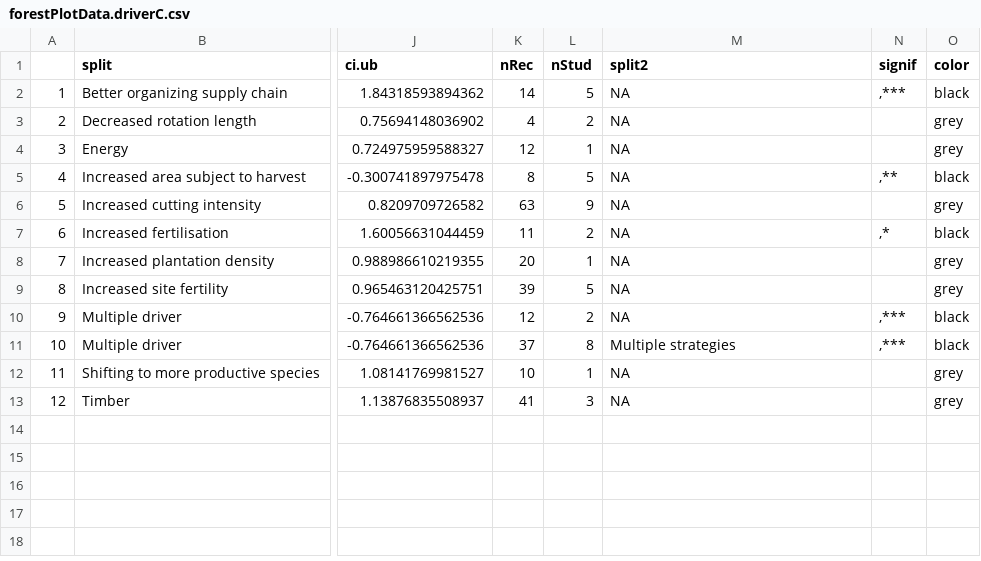
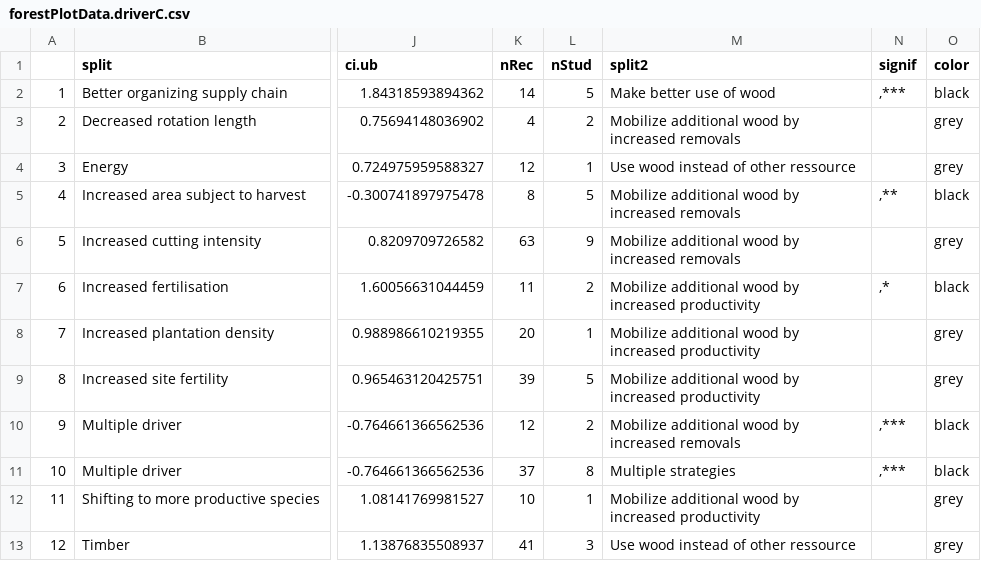
Before and after one commit to valadeAude/Wood-Carbon, a CSV file: initData/forestPlotData.driverC.csv, drawn as a sheet; only a part is shown, gaps mark what is left out; the diff names each change by its address in the sheet, - before the commit and + after, or states it on an @@ line.

```diff
--- a/initData/forestPlotData.driverC.csv
+++ b/initData/forestPlotData.driverC.csv
-M2 (split2): NA
+M2 (split2): Make better use of wood
-M3 (split2): NA
+M3 (split2): Mobilize additional wood by increased removals
-M4 (split2): NA
+M4 (split2): Use wood instead of other ressource
-M5:M6 (split2): NA
+M5:M6 (split2): Mobilize additional wood by increased removals
-M7:M9 (split2): NA
+M7:M9 (split2): Mobilize additional wood by increased productivity
-M10 (split2): NA
+M10 (split2): Mobilize additional wood by increased removals
-M12 (split2): NA
+M12 (split2): Mobilize additional wood by increased productivity
-M13 (split2): NA
+M13 (split2): Use wood instead of other ressource
```
Also changed, not shown: initData/forestPlotData.approachC.csv, 52 other files.
